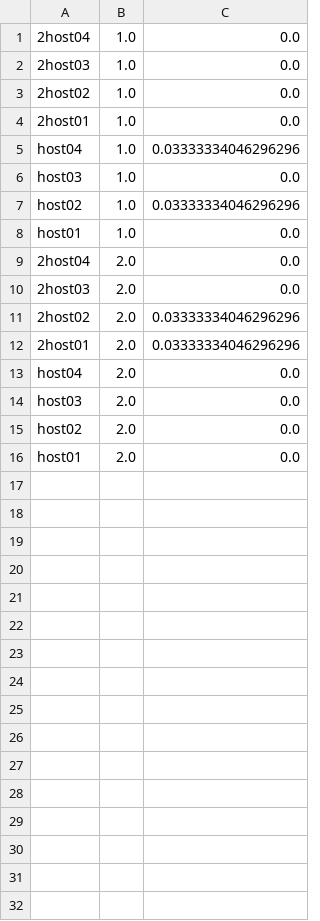
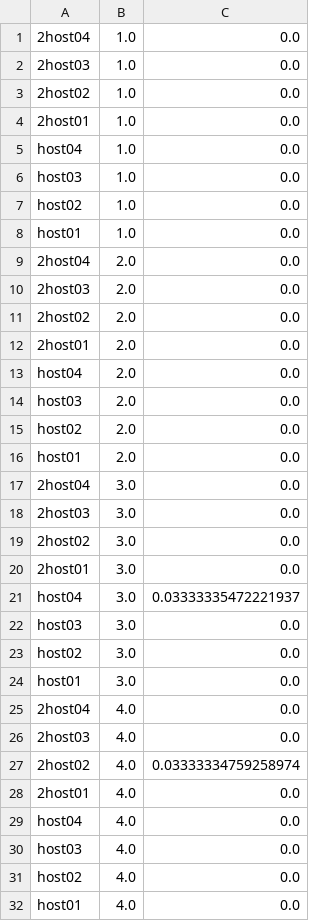
Before and after one commit to Cloudslab/cloudsimsdn, a CSV file: host_energy.csv, drawn as a sheet.

```diff
--- a/host_energy.csv
+++ b/host_energy.csv
@@ -4,5 +4,5 @@
 2host01,1.0,0.0
-host04,1.0,0.03333334046296296
+host04,1.0,0.0
 host03,1.0,0.0
-host02,1.0,0.03333334046296296
+host02,1.0,0.0
 host01,1.0,0.0
@@ -10,4 +10,4 @@ host01,1.0,0.0
 2host03,2.0,0.0
-2host02,2.0,0.03333334046296296
-2host01,2.0,0.03333334046296296
+2host02,2.0,0.0
+2host01,2.0,0.0
 host04,2.0,0.0
@@ -16 +16,17 @@ host02,2.0,0.0
 host01,2.0,0.0
+2host04,3.0,0.0
+2host03,3.0,0.0
+2host02,3.0,0.0
+2host01,3.0,0.0
+host04,3.0,0.03333335472221937
+host03,3.0,0.0
+host02,3.0,0.0
+host01,3.0,0.0
+2host04,4.0,0.0
+2host03,4.0,0.0
+2host02,4.0,0.03333334759258974
+2host01,4.0,0.0
+host04,4.0,0.0
+host03,4.0,0.0
+host02,4.0,0.0
+host01,4.0,0.0
```
Also changed, not shown: host_utilization.csv, link_utilization_down.csv, 8 other files.
